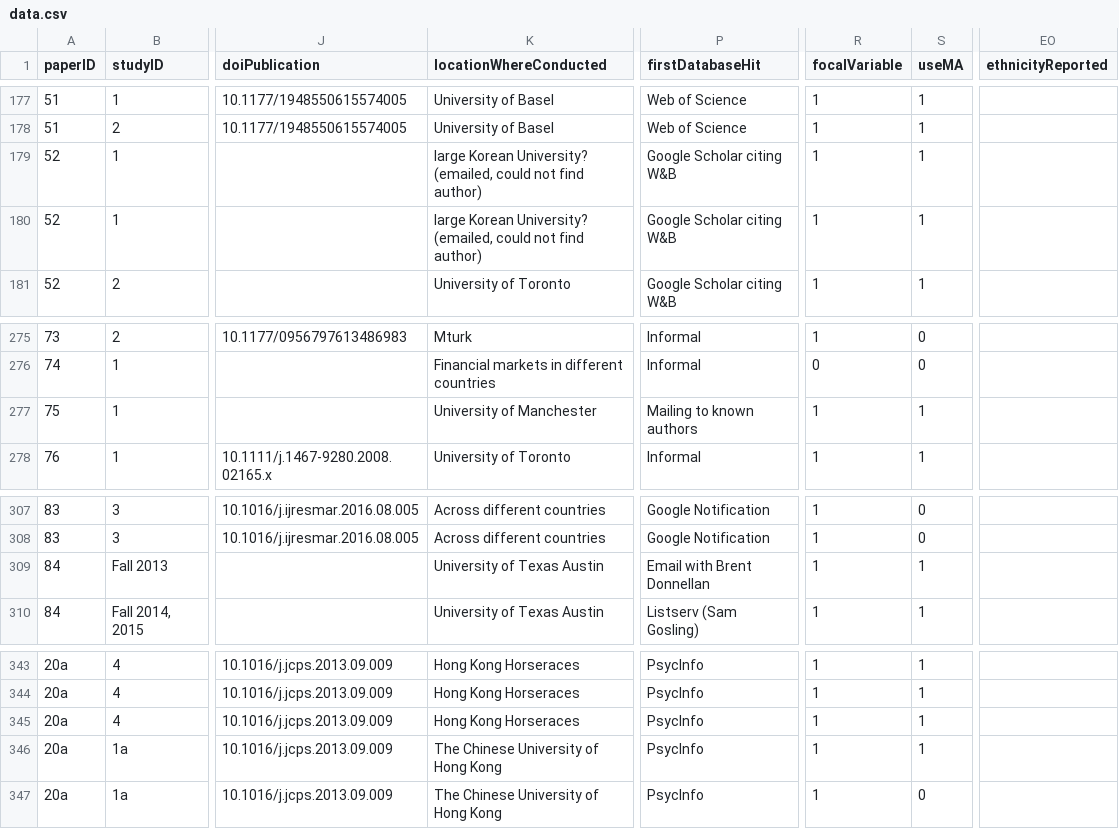
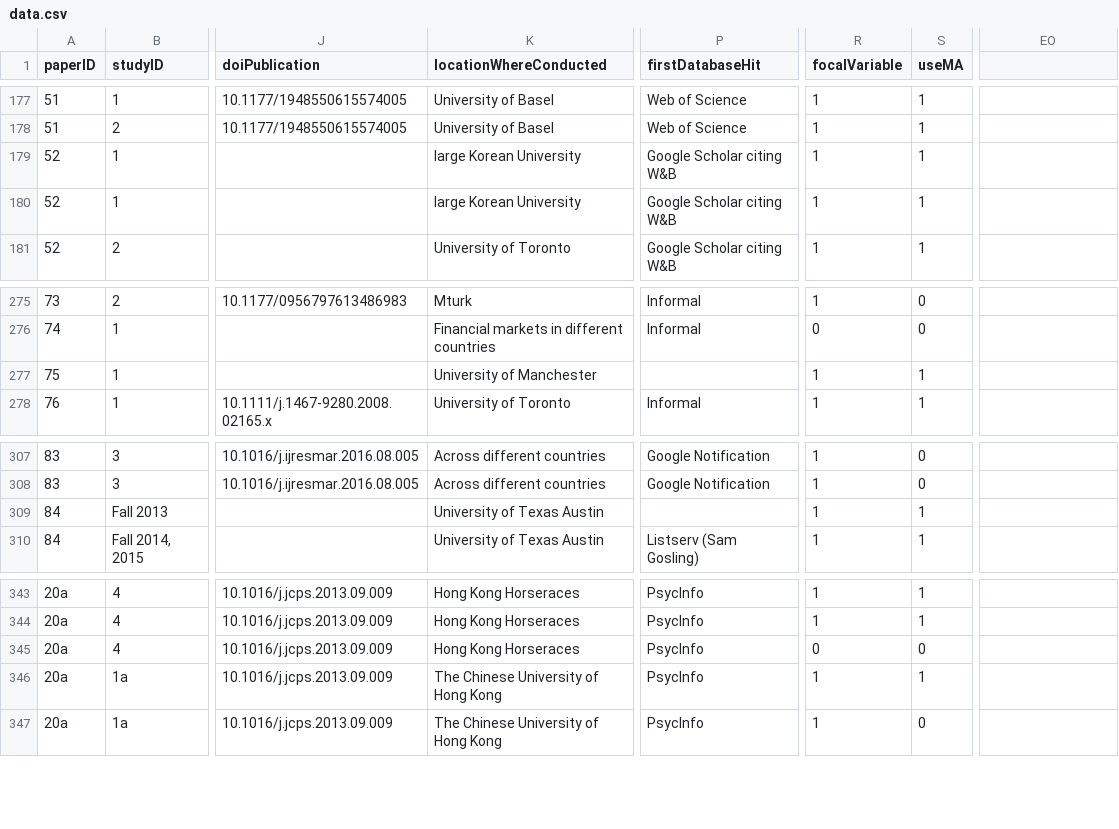
Before and after one commit to iropovik/social-thermoregulation-meta, a CSV file: data.csv, drawn as a sheet; only a part is shown, gaps mark what is left out; the diff names each change by its address in the sheet, - before the commit and + after, or states it on an @@ line.

```diff
--- a/data.csv
+++ b/data.csv
-EO1: ethnicityReported
+EO1: (empty)
-K179:K180 (locationWhereConducted): large Korean University? (emailed, could not find author)
+K179:K180 (locationWhereConducted): large Korean University
-P277 (firstDatabaseHit): Mailing to known authors
+P277 (firstDatabaseHit): (empty)
-P309 (firstDatabaseHit): Email with Brent Donnellan
+P309 (firstDatabaseHit): (empty)
-R345 (focalVariable): 1
+R345 (focalVariable): 0
-S345 (useMA): 1
+S345 (useMA): 0
```
Also changed, not shown: 4 other files.
